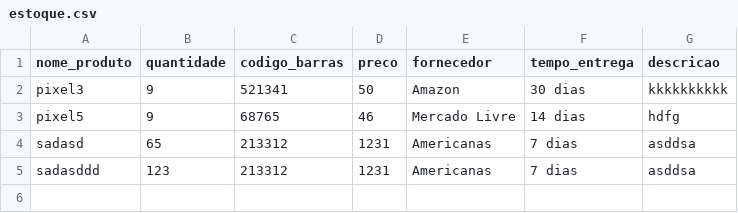
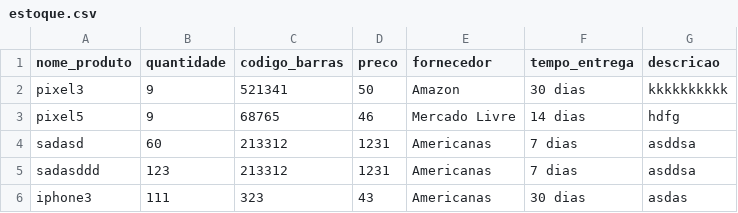
Before and after one commit to iranbrg/mi-controla, a CSV file: backend/static/pd/estoque.csv, drawn as a sheet.

```diff
--- a/backend/static/pd/estoque.csv
+++ b/backend/static/pd/estoque.csv
@@ -3,3 +3,4 @@ pixel3,9,521341,50,Amazon,30 dias, kkkkkkkkkk
 pixel5,9,68765,46,Mercado Livre,14 dias, hdfg
-sadasd,65,213312,1231,Americanas,7 dias, asddsa
+sadasd,60,213312,1231,Americanas,7 dias, asddsa
 sadasddd,123,213312,1231,Americanas,7 dias, asddsa
+iphone3,111,323,43,Americanas,30 dias, asdas
```
Also changed, not shown: backend/static/pd/historico.csv, 2 other files.
